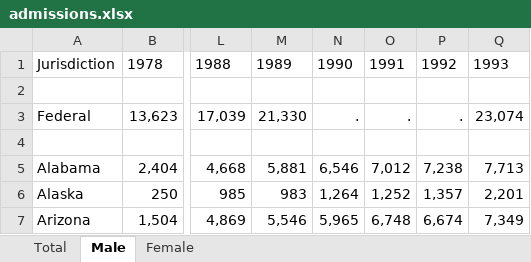
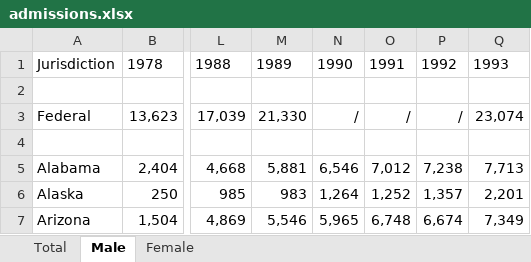
Before and after one commit to carmagnole/Springboard, an Excel workbook: project1/messy_data/admissions.xlsx, sheet Male, drawn as a sheet; only a part is shown, gaps mark what is left out; values as stored, in another font and other column widths than the file's, no borders; the diff names each change by its address in the sheet, - before the commit and + after, or states it on an @@ line.

```diff
--- a/project1/messy_data/admissions.xlsx (sheet Male)
+++ b/project1/messy_data/admissions.xlsx (sheet Male)
-N3: .
+N3: /
-O3: .
+O3: /
-P3: .
+P3: /
```
Also changed, not shown: project1/messy_data/releases.xlsx, 19 other files.
